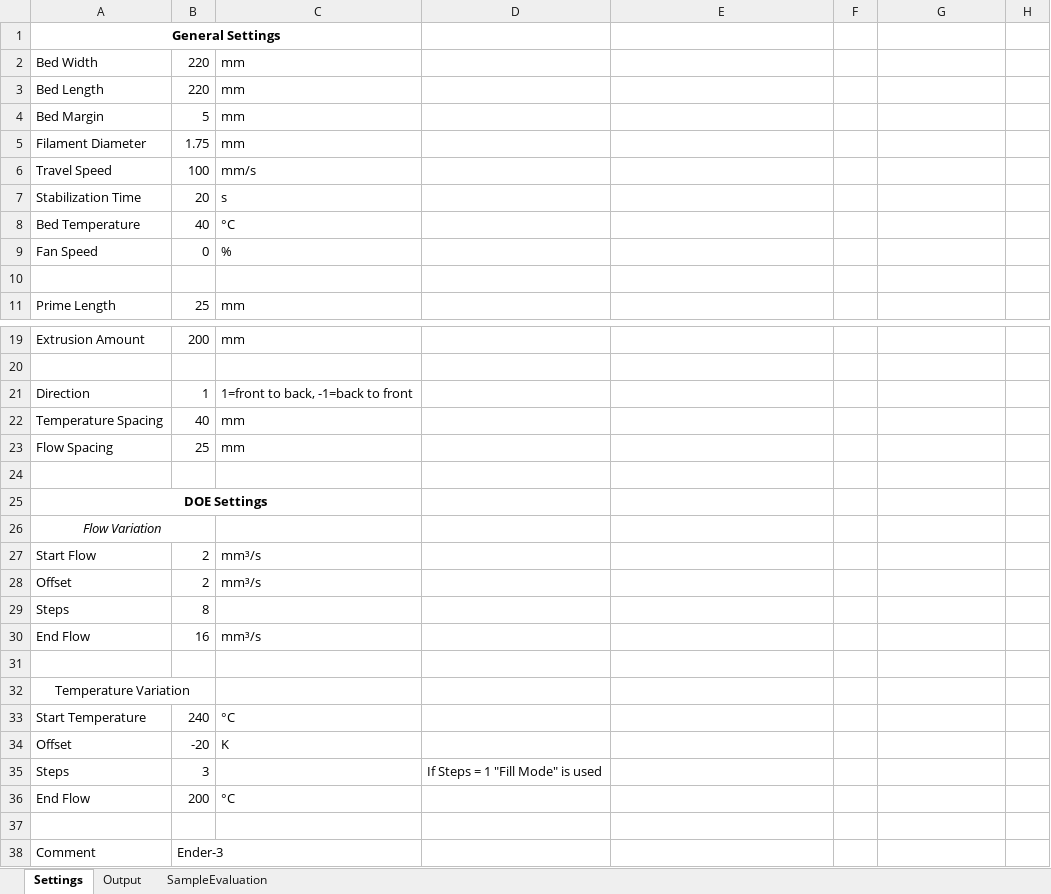
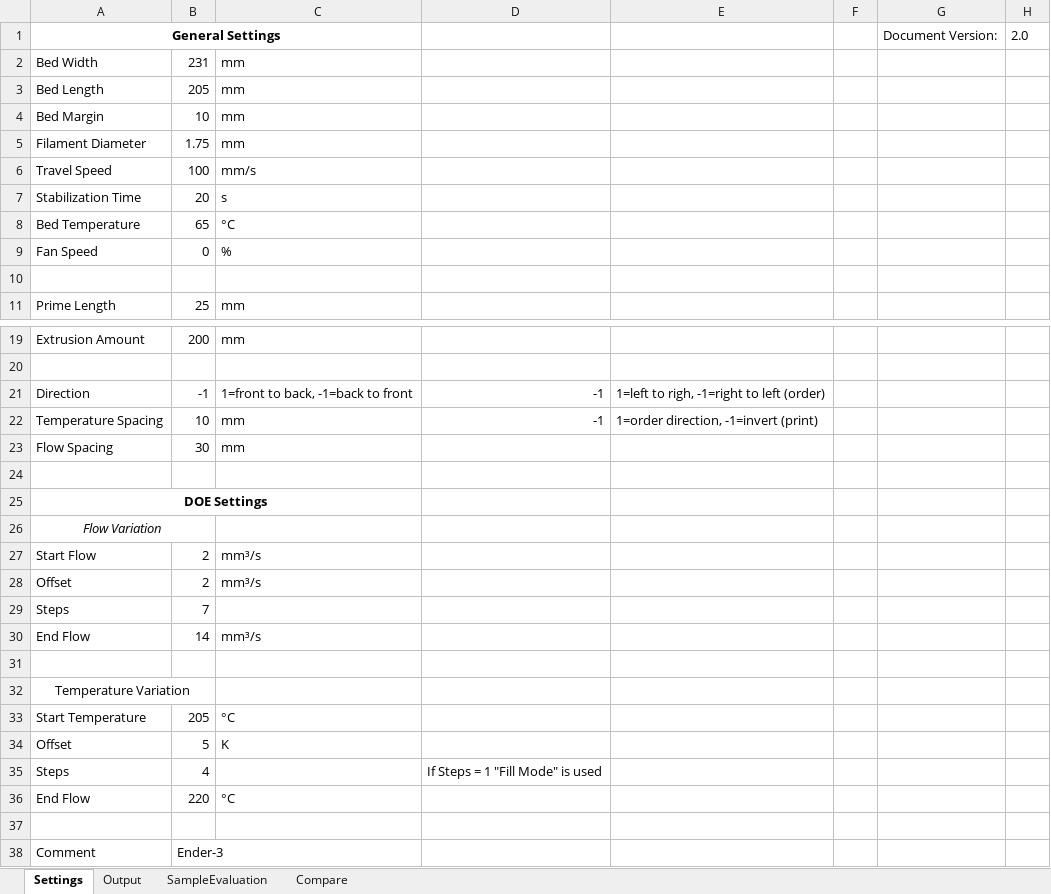
Before and after one commit to CNCKitchen/ExtrusionSystemBenchmark, an Excel workbook: FlowTestTool.xlsm, sheet Settings, drawn as a sheet; only a part is shown, gaps mark what is left out; values as stored, in another font and other column widths than the file's, no borders; charts and pictures not drawn; the diff names each change by its address in the sheet, - before the commit and + after, or states it on an @@ line.

Commit message:
Add files via upload
-Added options to start printing either from the left or the right side of the build plate
-Added options to change the direction of the prime/blob
-Added a check to make sure that the print is not outside of the given bed margins
-Added a message to tell you it is done making the GCODE
-Updated Sample Evaluation sheet to be more visually appealing and organized
-Added a compare sheet to compare results from other blob tests

```diff
--- a/FlowTestTool.xlsm (sheet Settings)
+++ b/FlowTestTool.xlsm (sheet Settings)
+sheet tab: Compare
-G1: (empty)
+G1: Document Version:
-H1: (empty)
+H1: 2.0
-B2: 220
+B2: 231
-B3: 220
+B3: 205
-B4: 5
+B4: 10
-B8: 40
+B8: 65
-B21: 1
+B21: -1
-D21:D22: (empty)
+D21:D22: -1
-E21: (empty)
+E21: 1=left to righ, -1=right to left (order)
-B22: 40
+B22: 10
-E22: (empty)
+E22: 1=order direction, -1=invert (print)
-B23: 25
+B23: 30
-B29: 8
+B29: 7
-B30: 16
+B30: 14
-B33: 240
+B33: 205
-B34: -20
+B34: 5
-B35: 3
+B35: 4
-B36: 200
+B36: 220
```
Also changed, not shown: sheet Output, sheet SampleEvaluation, charts or pictures.
